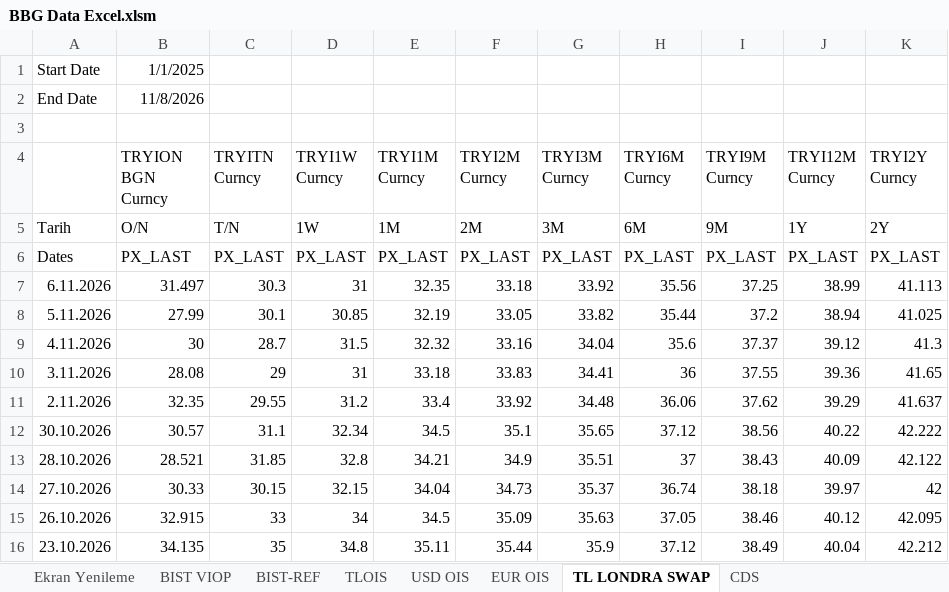
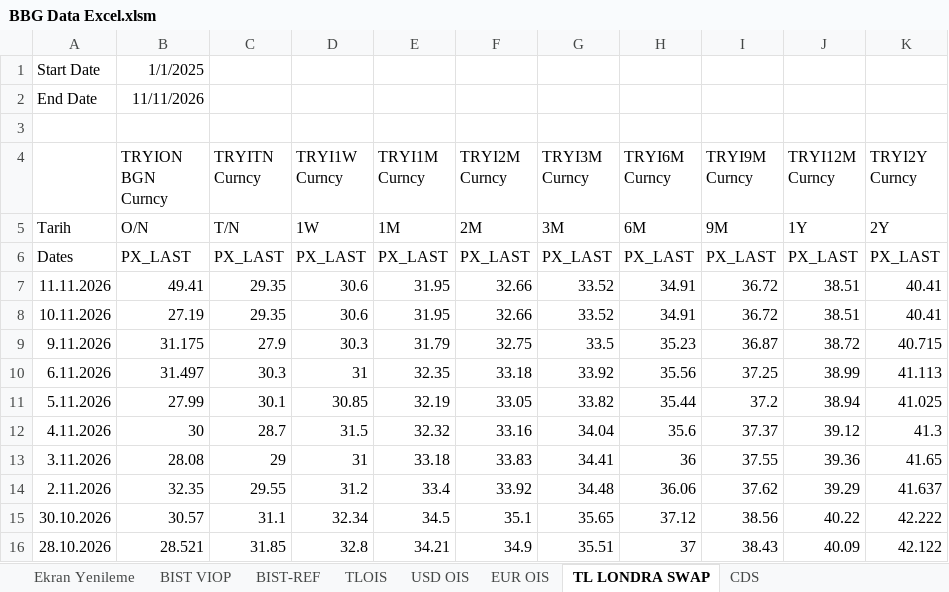
Before and after one commit to ALCO-Dashboard/piyasa-verisi, an Excel workbook: bloomberg/BBG Data Excel.xlsm, sheet TL LONDRA SWAP, drawn as a sheet; only a part is shown; the shorter side is filled out with more unchanged rows; values as stored, in another font and other column widths than the file's, no borders; the diff names each change by its address in the sheet, - before the commit and + after, or states it on an @@ line.

```diff
--- a/bloomberg/BBG Data Excel.xlsm (sheet TL LONDRA SWAP)
+++ b/bloomberg/BBG Data Excel.xlsm (sheet TL LONDRA SWAP)
-B2 (TRYION BGN Curncy): 11/8/2026
+B2 (TRYION BGN Curncy): 11/11/2026
+row 7: 11.11.2026 | 49.41 | 29.35 | 30.6 | 31.95 | 32.66 | 33.52 | 34.91 | 36.72 | 38.51 | 40.41
+row 8: 10.11.2026 | 27.19 | 29.35 | 30.6 | 31.95 | 32.66 | 33.52 | 34.91 | 36.72 | 38.51 | 40.41
+row 9: 9.11.2026 | 31.175 | 27.9 | 30.3 | 31.79 | 32.75 | 33.5 | 35.23 | 36.87 | 38.72 | 40.715
```
Also changed, not shown: sheet Borsa Ve Diğer, sheet BIST VIOP, sheet Kıymetli Maden, sheet TLOIS, sheet EUR OIS, sheet USD OIS, 10 more sheets, formulas that keep their value.
